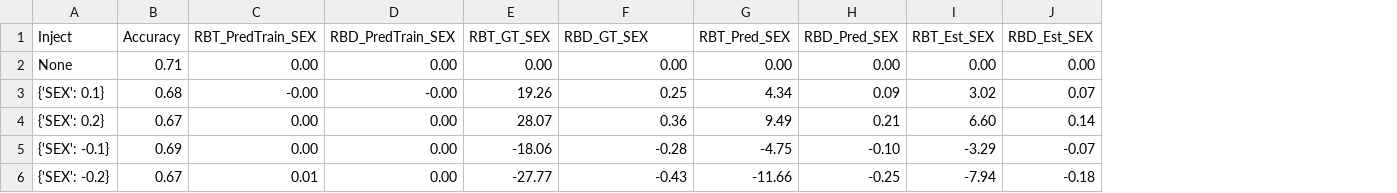
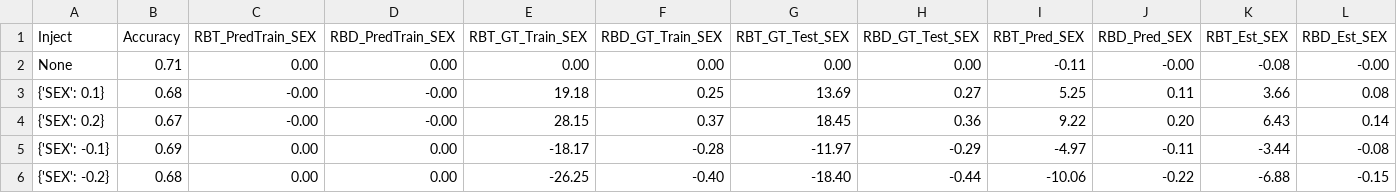
Before and after one commit to hil-se/DecisionErrorFairness, a CSV file: inject_results/default.csv, drawn as a sheet; removed rows and columns are numbered as before the commit, all else as after; the diff names each change by its address in the sheet, - before the commit and + after, or states it on an @@ line.

```diff
--- a/inject_results/default.csv
+++ b/inject_results/default.csv
-column E (RBT_GT_SEX), rows 2-6: 0.00 | 19.26 | 28.07 | -18.06 | -27.77
+column E (RBT_GT_Train_SEX), rows 2-6: 0.00 | 19.18 | 28.15 | -18.17 | -26.25
+column G (RBT_GT_Test_SEX), rows 2-6: 0.00 | 13.69 | 18.45 | -11.97 | -18.40
+column H (RBD_GT_Test_SEX), rows 2-6: 0.00 | 0.27 | 0.36 | -0.29 | -0.44
-F1: RBD_GT_SEX
+F1: RBD_GT_Train_SEX
-I2 (RBT_Pred_SEX): 0.00
+I2 (RBT_Pred_SEX): -0.11
-J2 (RBD_Pred_SEX): 0.00
+J2 (RBD_Pred_SEX): -0.00
-K2 (RBT_Est_SEX): 0.00
+K2 (RBT_Est_SEX): -0.08
-L2 (RBD_Est_SEX): 0.00
+L2 (RBD_Est_SEX): -0.00
-I3 (RBT_Pred_SEX): 4.34
+I3 (RBT_Pred_SEX): 5.25
-J3 (RBD_Pred_SEX): 0.09
+J3 (RBD_Pred_SEX): 0.11
-K3 (RBT_Est_SEX): 3.02
+K3 (RBT_Est_SEX): 3.66
-L3 (RBD_Est_SEX): 0.07
+L3 (RBD_Est_SEX): 0.08
-C4 (RBT_PredTrain_SEX): 0.00
+C4 (RBT_PredTrain_SEX): -0.00
-D4 (RBD_PredTrain_SEX): 0.00
+D4 (RBD_PredTrain_SEX): -0.00
-F4 (RBD_GT_Train_SEX): 0.36
+F4 (RBD_GT_Train_SEX): 0.37
-I4 (RBT_Pred_SEX): 9.49
+I4 (RBT_Pred_SEX): 9.22
-J4 (RBD_Pred_SEX): 0.21
+J4 (RBD_Pred_SEX): 0.20
-K4 (RBT_Est_SEX): 6.60
+K4 (RBT_Est_SEX): 6.43
-I5 (RBT_Pred_SEX): -4.75
+I5 (RBT_Pred_SEX): -4.97
-J5 (RBD_Pred_SEX): -0.10
+J5 (RBD_Pred_SEX): -0.11
-K5 (RBT_Est_SEX): -3.29
+K5 (RBT_Est_SEX): -3.44
-L5 (RBD_Est_SEX): -0.07
+L5 (RBD_Est_SEX): -0.08
-B6 (Accuracy): 0.67
+B6 (Accuracy): 0.68
-C6 (RBT_PredTrain_SEX): 0.01
+C6 (RBT_PredTrain_SEX): 0.00
-F6 (RBD_GT_Train_SEX): -0.43
+F6 (RBD_GT_Train_SEX): -0.40
-I6 (RBT_Pred_SEX): -11.66
+I6 (RBT_Pred_SEX): -10.06
-J6 (RBD_Pred_SEX): -0.25
+J6 (RBD_Pred_SEX): -0.22
-K6 (RBT_Est_SEX): -7.94
+K6 (RBT_Est_SEX): -6.88
-L6 (RBD_Est_SEX): -0.18
+L6 (RBD_Est_SEX): -0.15
```
Also changed, not shown: inject_results/adult.csv, inject_results/compas.csv, 14 other files.
